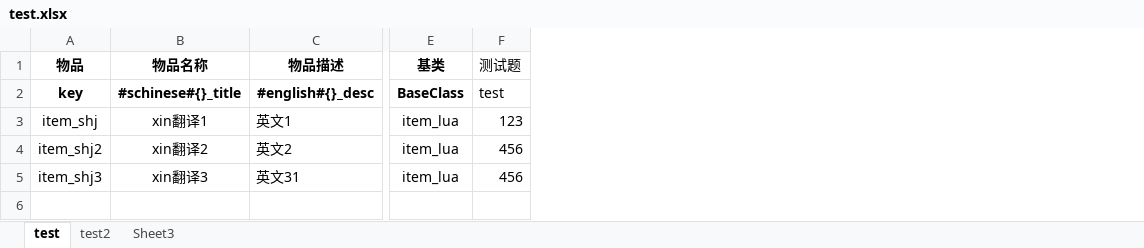
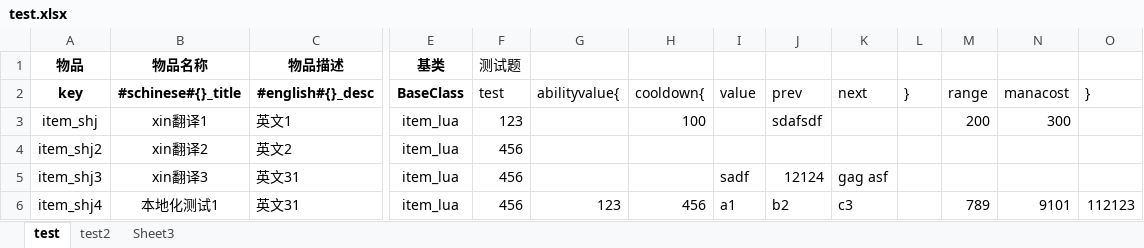
Before and after one commit to yixiaohai/dota2-solid, an Excel workbook: excels/test.xlsx, sheet test, drawn as a sheet; only a part is shown, gaps mark what is left out; values as stored, in another font and other column widths than the file's, no borders; rows hold the shown columns only; the diff names each change by its address in the sheet, - before the commit and + after, or states it on an @@ line.

```diff
--- a/excels/test.xlsx (sheet test)
+++ b/excels/test.xlsx (sheet test)
+column G (abilityvalue{), empty
+column H (cooldown{), row 3: 100
+column I (value), row 5: sadf
+column J (prev), rows 3-5: sdafsdf |  | 12124
+column K (next), row 5: gag asf
+column L (}), empty
+column M (range), row 3: 200
+column N (manacost), row 3: 300
+column O (}), empty
+row 6: item_shj4 | 本地化测试1 | 英文31 | item_lua | 456 | 123 | 456 | a1 | b2 | c3 |  | 789 | 9101 | 112123
```
Also changed, not shown: 4 other files.
